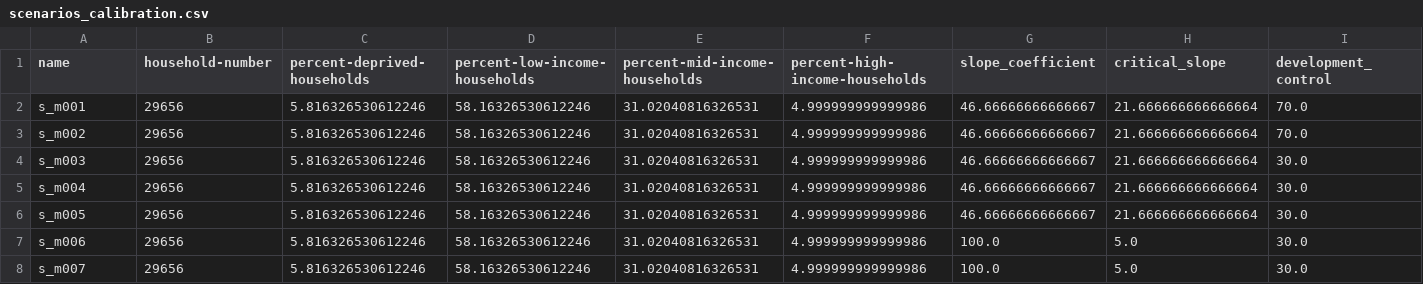
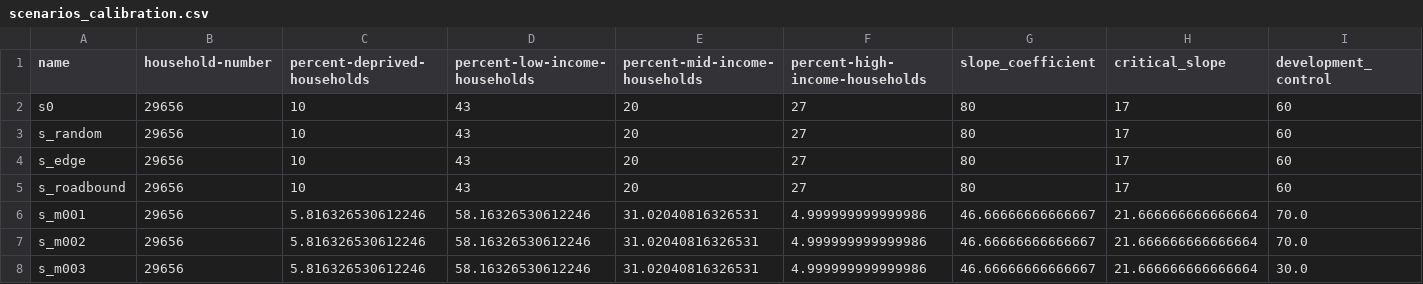
Before and after one commit to alexandrepereiraarq/TI-City-Model, a CSV file: model/JAK/data/in/scenarios_calibration.csv, drawn as a sheet; only a part is shown; the shorter side is filled out with more unchanged rows; rows hold the shown columns only; the diff names each change by its address in the sheet, - before the commit and + after, or states it on an @@ line.

Commit message:
Update scenarios_calibration.csv

```diff
--- a/model/JAK/data/in/scenarios_calibration.csv
+++ b/model/JAK/data/in/scenarios_calibration.csv
+row 2: s0 | 29656 | 10 | 43 | 20 | 27 | 80 | 17 | 60
+row 3: s_random | 29656 | 10 | 43 | 20 | 27 | 80 | 17 | 60
+row 4: s_edge | 29656 | 10 | 43 | 20 | 27 | 80 | 17 | 60
+row 5: s_roadbound | 29656 | 10 | 43 | 20 | 27 | 80 | 17 | 60
```
